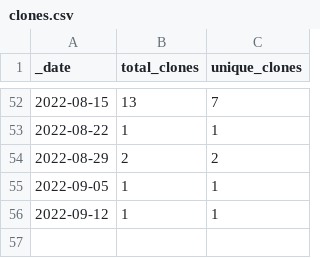
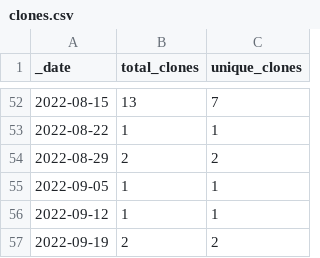
Before and after one commit to batterycenter/battery, a CSV file: traffic/clones.csv, drawn as a sheet; only a part is shown, gaps mark what is left out.

Commit message:
GitHub traffic

```diff
--- a/traffic/clones.csv
+++ b/traffic/clones.csv
@@ -56 +56,2 @@ _date,total_clones,unique_clones
 2022-09-12,1,1
+2022-09-19,2,2
```
Also changed, not shown: traffic/views.csv, 1 other file.
